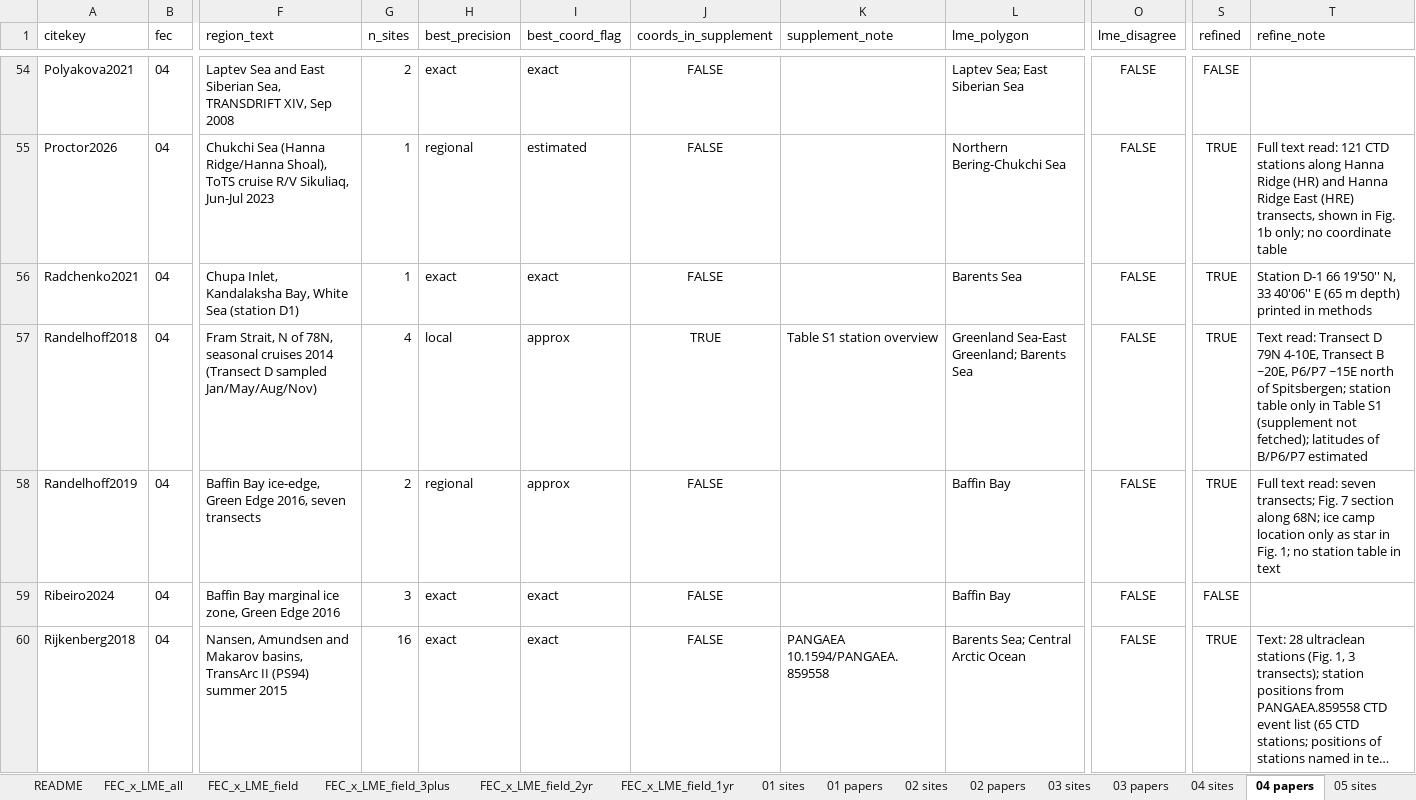
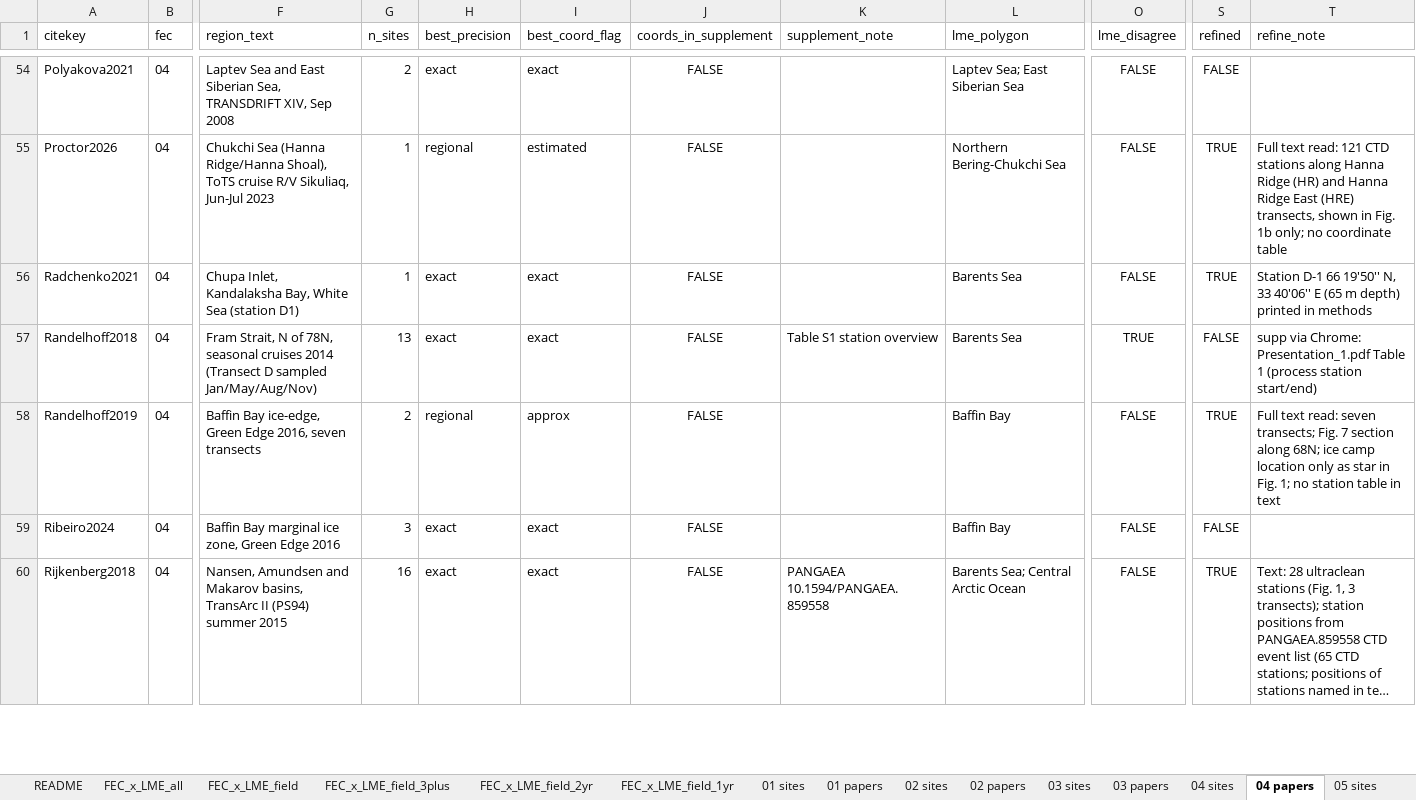
Before and after one commit to rec3141/SAMBR2027, an Excel workbook: data/geo/plankton_geo_by_FEC.xlsx, sheet 04 papers, drawn as a sheet; only a part is shown, gaps mark what is left out; long unchanged cells end in …; values as stored, in another font and other column widths than the file's, no borders; the diff covers the shown part only; the diff names each change by its address in the sheet, - before the commit and + after, or states it on an @@ line.

```diff
--- a/data/geo/plankton_geo_by_FEC.xlsx (sheet 04 papers)
+++ b/data/geo/plankton_geo_by_FEC.xlsx (sheet 04 papers)
-G57 (n_sites): 4
+G57 (n_sites): 13
-H57 (best_precision): local
+H57 (best_precision): exact
-I57 (best_coord_flag): approx
+I57 (best_coord_flag): exact
-J57 (coords_in_supplement): TRUE
+J57 (coords_in_supplement): FALSE
-L57 (lme_polygon): Greenland Sea-East Greenland; Barents Sea
+L57 (lme_polygon): Barents Sea
-O57 (lme_disagree): FALSE
+O57 (lme_disagree): TRUE
-S57 (refined): TRUE
+S57 (refined): FALSE
-T57 (refine_note): Text read: Transect D 79N 4-10E, Transect B ~20E, P6/P7 ~15E north of Spitsbergen; station table only in Table S1 (supplement not fetched); latitudes of B/P6/P7 estimated
+T57 (refine_note): supp via Chrome: Presentation_1.pdf Table 1 (process station start/end)
```
Also changed, not shown: 74 edited cells elsewhere in this sheet, sheet 04 sites, sheet 05 sites, sheet 01 sites, sheet 03 sites, sheet 01 papers, sheet 05 papers, 8 more sheets, web/data/plankton_geo_by_FEC.xlsx, 9 other files.
